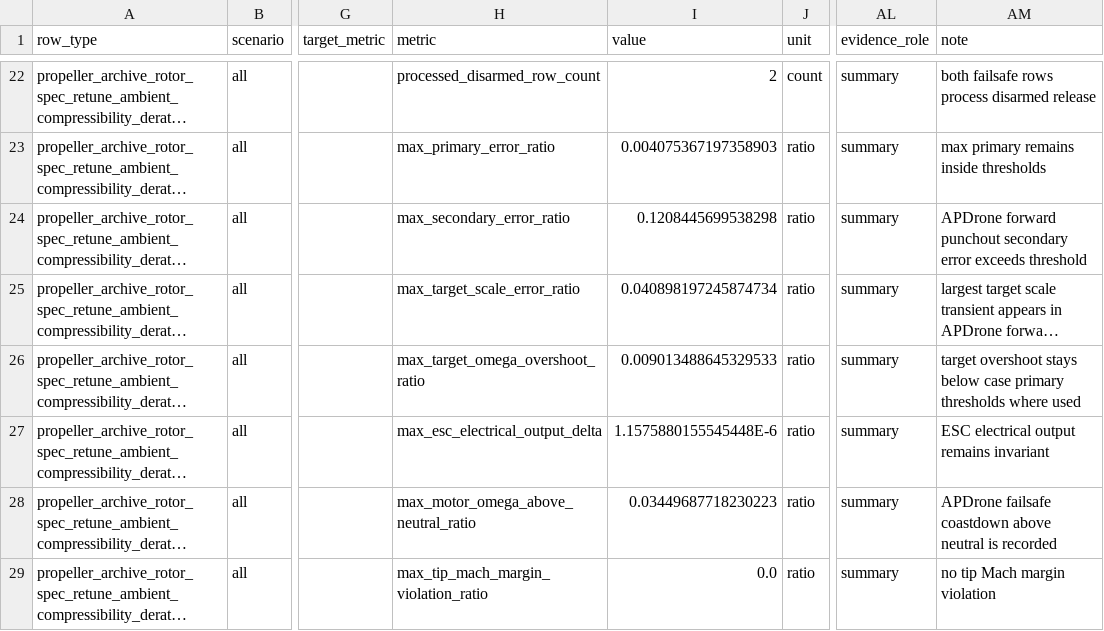
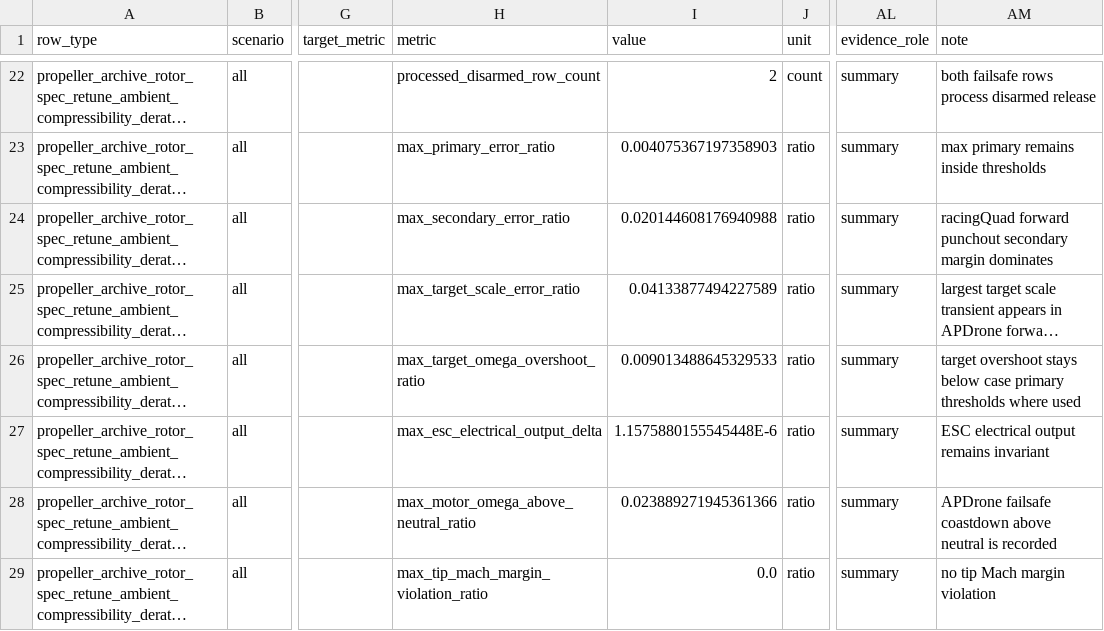
Before and after one commit to SakalioLabs/FPV-Dronecraft, a CSV file: docs/data/propeller_archive_rotor_spec_retune_ambient_compressibility_derate_control_hook_blackbox_result_review_packet.csv, drawn as a sheet; only a part is shown, gaps mark what is left out; long unchanged cells end in …; the diff covers the shown part only; the diff names each change by its address in the sheet, - before the commit and + after, or states it on an @@ line.

```diff
--- a/docs/data/propeller_archive_rotor_spec_retune_ambient_compressibility_derate_control_hook_blackbox_result_review_packet.csv
+++ b/docs/data/propeller_archive_rotor_spec_retune_ambient_compressibility_derate_control_hook_blackbox_result_review_packet.csv
-I24 (value): 0.1208445699538298
+I24 (value): 0.020144608176940988
-AM24 (note): APDrone forward punchout secondary error exceeds threshold
+AM24 (note): racingQuad forward punchout secondary margin dominates
-I25 (value): 0.040898197245874734
+I25 (value): 0.04133877494227589
-I28 (value): 0.03449687718230223
+I28 (value): 0.023889271945361366
```
Also changed, not shown: 18 edited cells elsewhere in this file, docs/data/propeller_archive_ct_cp_j_openfoam_dimensional_support_gate_packet.csv, docs/data/propeller_archive_rotor_spec_retune_ambient_compressibility_derate_control_hook_blackbox_acceptance_gate_packet.csv, 27 other files.
